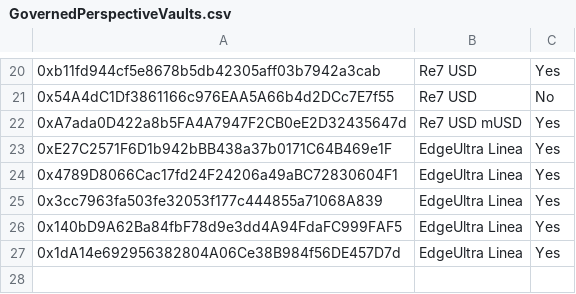
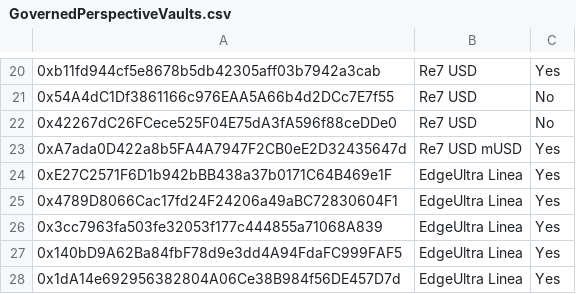
Before and after one commit to euler-xyz/evk-periphery, a CSV file: script/production/linea/governedPerspectiveVaults/GovernedPerspectiveVaults.csv, drawn as a sheet; only a part is shown, gaps mark what is left out; the diff names each change by its address in the sheet, - before the commit and + after, or states it on an @@ line.

Commit message:
unwhitelist Re7 Linea wsrUSD vault

```diff
--- a/script/production/linea/governedPerspectiveVaults/GovernedPerspectiveVaults.csv
+++ b/script/production/linea/governedPerspectiveVaults/GovernedPerspectiveVaults.csv
+row 22: 0x42267dC26FCece525F04E75dA3fA596f88ceDDe0 | Re7 USD | No
```
